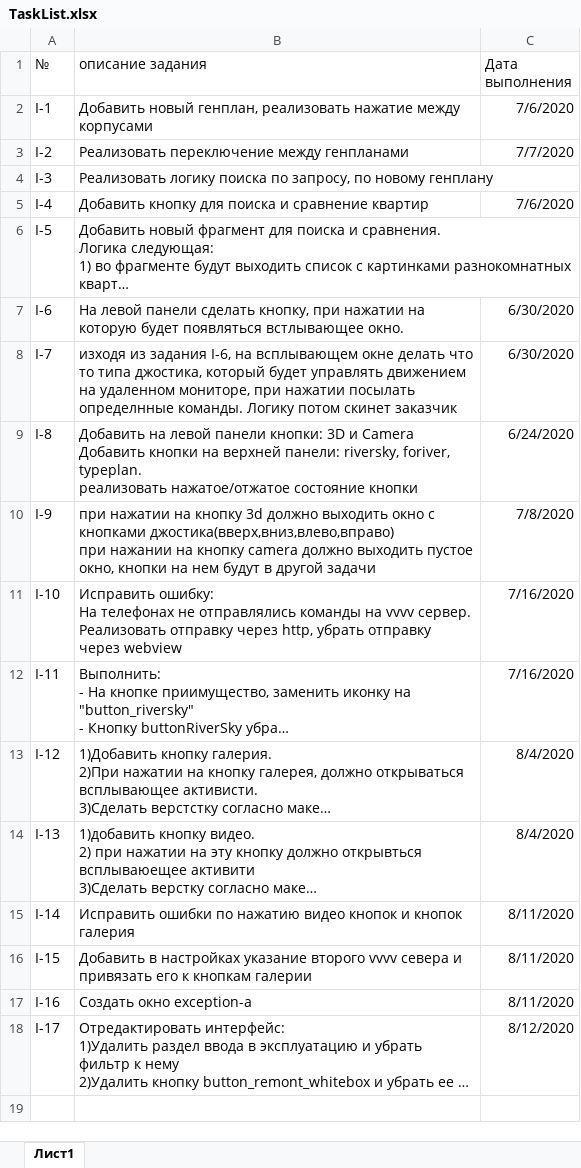
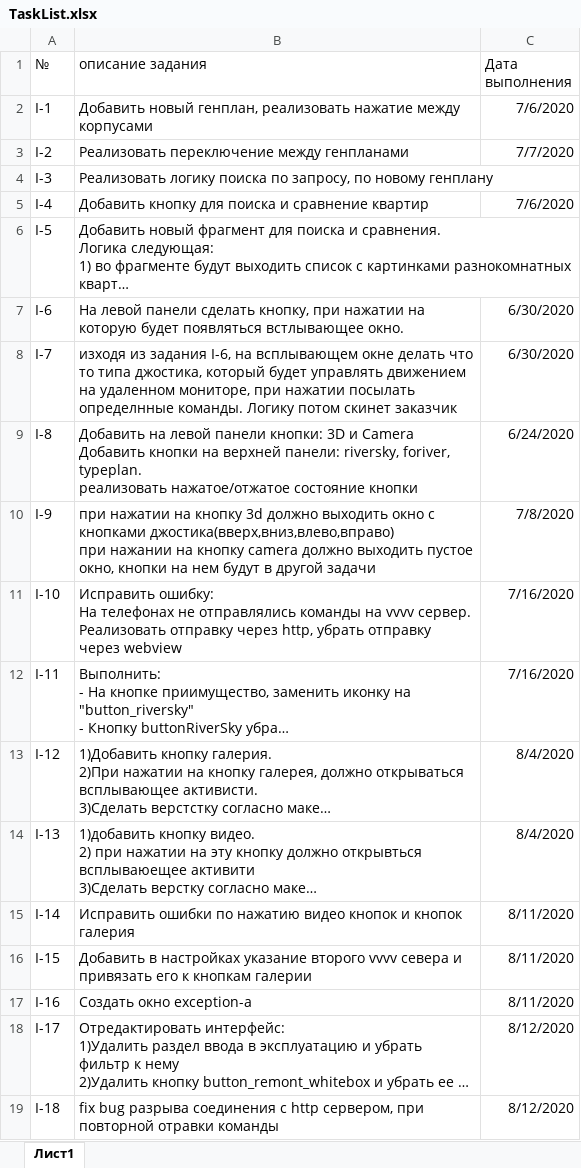
Before and after one commit to ralnik/ingrad, an Excel workbook: TaskList.xlsx, sheet Лист1, drawn as a sheet; long unchanged cells end in …; values as stored, in another font and other column widths than the file's, no borders; the diff names each change by its address in the sheet, - before the commit and + after, or states it on an @@ line.

Commit message:
I-18 fix bug разрыва соединения с http сервером, при повторной отравки команды

```diff
--- a/TaskList.xlsx (sheet Лист1)
+++ b/TaskList.xlsx (sheet Лист1)
+row 19: I-18 | fix bug разрыва соединения с http сервером, при повторной отравки команды | 8/12/2020
```
Also changed, not shown: 1 other file.
